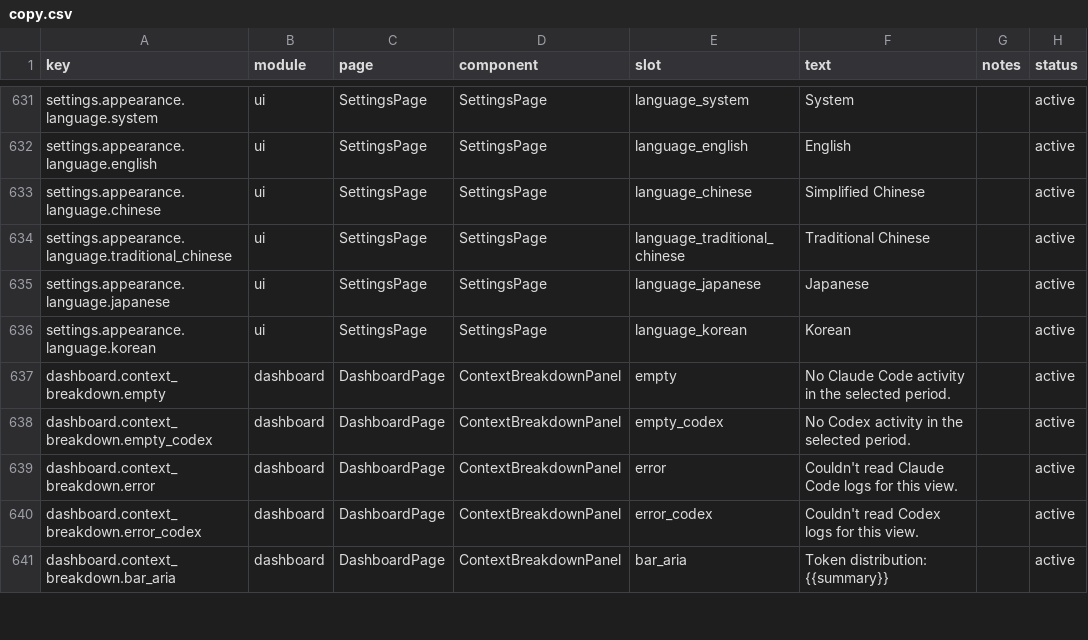
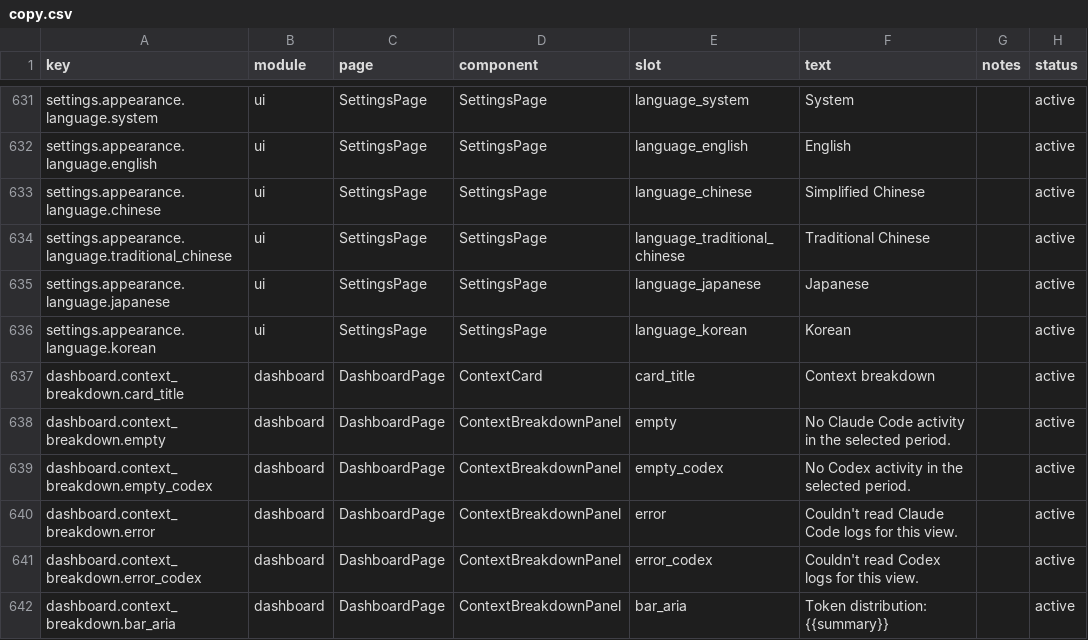
Before and after one commit to pitimon/TokenTracker, a CSV file: dashboard/src/content/copy.csv, drawn as a sheet; only a part is shown, gaps mark what is left out; the diff names each change by its address in the sheet, - before the commit and + after, or states it on an @@ line.

Commit message:
feat(dashboard): standalone Context breakdown bento card
Promote the ContextBreakdownPanel (previously only visible inside the
provider drill-down) to an always-visible bento card — fills the "room for
new content" the redesign reserved (#18 PR-C, was deferred from PR-B).

- ContextCard.jsx: picks the largest-usage provider with a claude/codex
  context source (via resolveContextBreakdownSource), returns null if none,
  renders Card + self-fetching ContextBreakdownPanel
- DashboardView: pair with TrendMonitor (Trend col-span-4 + Context col-2);
  FadeIn delays bumped monotonic
- copy.csv: add dashboard.context_breakdown.card_title (locale bundles skip
  is consistent with the existing untranslated context_breakdown.* keys)

Verified Playwright (mock, dark): CONTEXT BREAKDOWN card renders with data
(Messages bucket), no overflow. 247 tests pass, build clean.

Refs #18

```diff
--- a/dashboard/src/content/copy.csv
+++ b/dashboard/src/content/copy.csv
+row 637: dashboard.context_breakdown.card_title | dashboard | DashboardPage | ContextCard | card_title | Context breakdown |  | active
```
Also changed, not shown: 2 other files.
